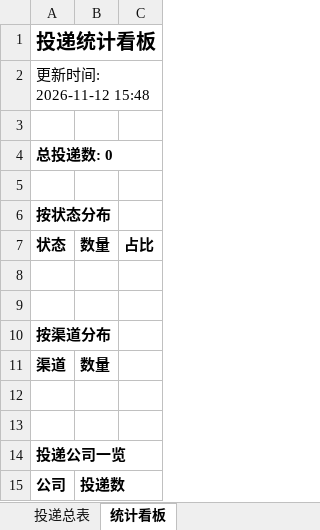
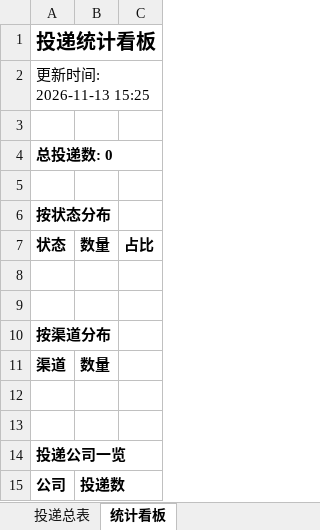
Before and after one commit to Tjfancy/campus-radar, an Excel workbook: reports/投递追踪表.xlsx, sheet 统计看板, drawn as a sheet; values as stored, in another font and other column widths than the file's, no borders; the diff names each change by its address in the sheet, - before the commit and + after, or states it on an @@ line.

```diff
--- a/reports/投递追踪表.xlsx (sheet 统计看板)
+++ b/reports/投递追踪表.xlsx (sheet 统计看板)
-A2: 更新时间: 2026-11-12 15:48
+A2: 更新时间: 2026-11-13 15:25
```
Also changed, not shown: 2 other files.
